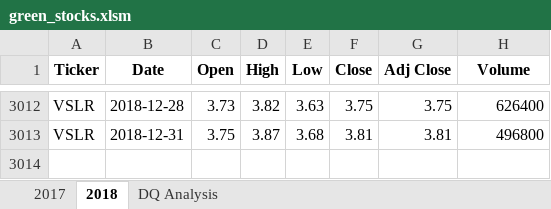
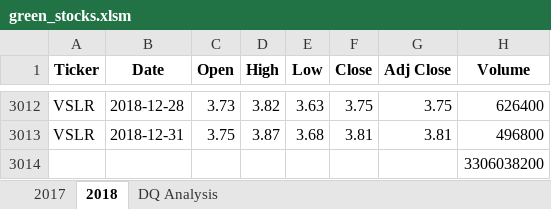
Before and after one commit to yaakoum/stock-analysis, an Excel workbook: green_stocks.xlsm, sheet 2018, drawn as a sheet; only a part is shown, gaps mark what is left out; values as stored, in another font and other column widths than the file's, no borders; the diff names each change by its address in the sheet, - before the commit and + after, or states it on an @@ line.

```diff
--- a/green_stocks.xlsm (sheet 2018)
+++ b/green_stocks.xlsm (sheet 2018)
+row 3014:  |  |  |  |  |  |  | 3306038200
```
Also changed, not shown: sheet DQ Analysis.
